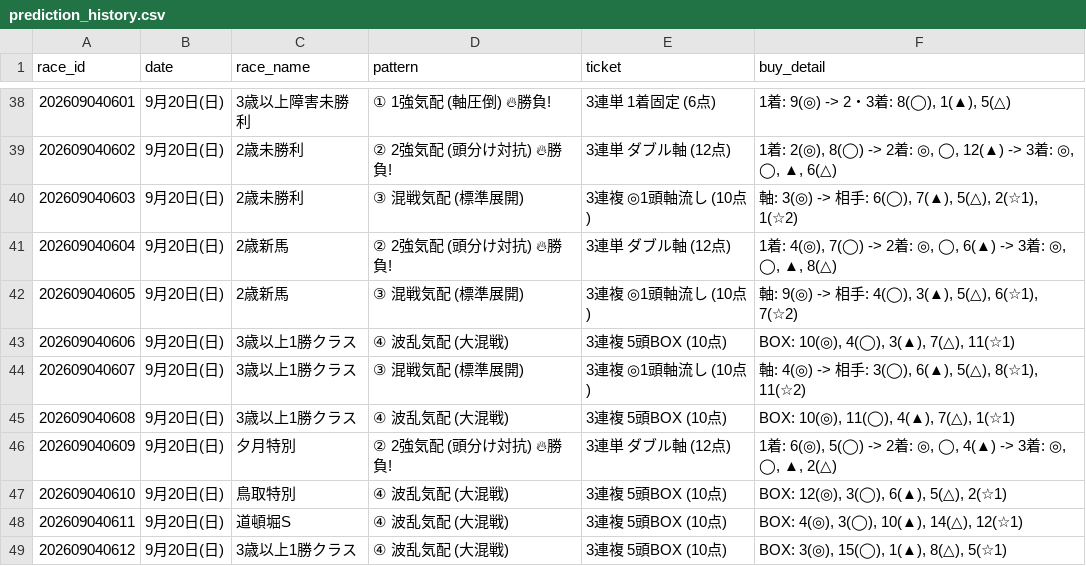
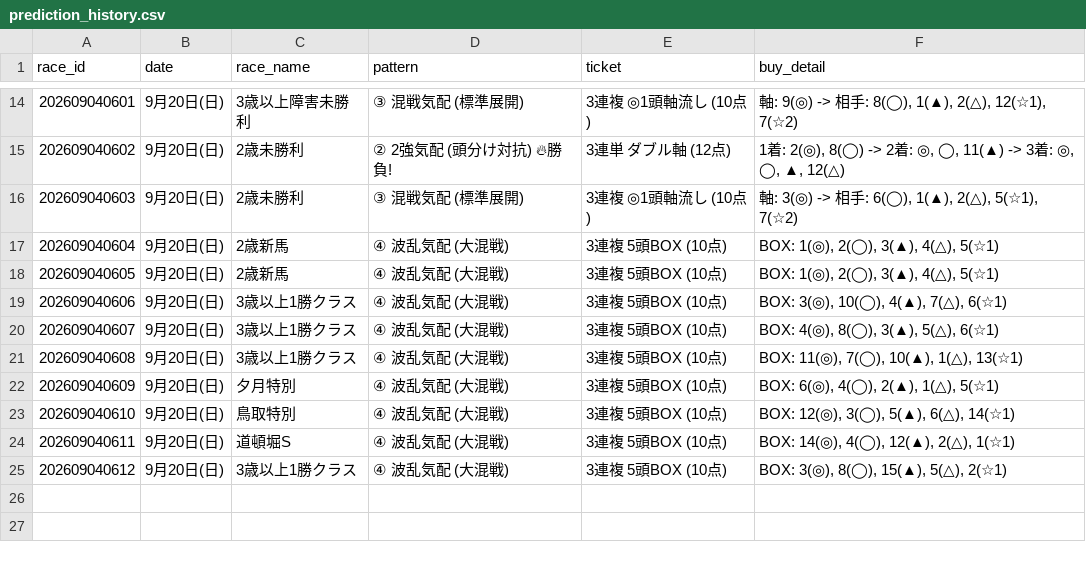
Before and after one commit to haraki-boop/kachipaka-app, a CSV file: prediction_history.csv, drawn as a sheet; only a part is shown, gaps mark what is left out; the diff covers the shown part only.

```diff
--- a/prediction_history.csv
+++ b/prediction_history.csv
@@ -38,12 +14,12 @@
-202609040601,9月20日(日),3歳以上障害未勝利,① 1強気配 (軸圧倒) 🔥勝負!,3連単 1着固定 (6点),"1着: 9(◎) -> 2・3着: 8(◯), 1(▲), 5(△)"
-202609040602,9月20日(日),2歳未勝利,② 2強気配 (頭分け対抗) 🔥勝負!,3連単 ダブル軸 (12点),"1着: 2(◎), 8(◯) -> 2着: ◎, ◯, 12(▲) -> 3着: ◎, ◯, ▲, 6(△)"
-202609040603,9月20日(日),2歳未勝利,③ 混戦気配 (標準展開),3連複 ◎1頭軸流し (10点),"軸: 3(◎) -> 相手: 6(◯), 7(▲), 5(△), 2(☆1), 1(☆2)"
-202609040604,9月20日(日),2歳新馬,② 2強気配 (頭分け対抗) 🔥勝負!,3連単 ダブル軸 (12点),"1着: 4(◎), 7(◯) -> 2着: ◎, ◯, 6(▲) -> 3着: ◎, ◯, ▲, 8(△)"
-202609040605,9月20日(日),2歳新馬,③ 混戦気配 (標準展開),3連複 ◎1頭軸流し (10点),"軸: 9(◎) -> 相手: 4(◯), 3(▲), 5(△), 6(☆1), 7(☆2)"
-202609040606,9月20日(日),3歳以上1勝クラス,④ 波乱気配 (大混戦),3連複 5頭BOX (10点),"BOX: 10(◎), 4(◯), 3(▲), 7(△), 11(☆1)"
-202609040607,9月20日(日),3歳以上1勝クラス,③ 混戦気配 (標準展開),3連複 ◎1頭軸流し (10点),"軸: 4(◎) -> 相手: 3(◯), 6(▲), 5(△), 8(☆1), 11(☆2)"
-202609040608,9月20日(日),3歳以上1勝クラス,④ 波乱気配 (大混戦),3連複 5頭BOX (10点),"BOX: 10(◎), 11(◯), 4(▲), 7(△), 1(☆1)"
-202609040609,9月20日(日),夕月特別,② 2強気配 (頭分け対抗) 🔥勝負!,3連単 ダブル軸 (12点),"1着: 6(◎), 5(◯) -> 2着: ◎, ◯, 4(▲) -> 3着: ◎, ◯, ▲, 2(△)"
-202609040610,9月20日(日),鳥取特別,④ 波乱気配 (大混戦),3連複 5頭BOX (10点),"BOX: 12(◎), 3(◯), 6(▲), 5(△), 2(☆1)"
-202609040611,9月20日(日),道頓堀S,④ 波乱気配 (大混戦),3連複 5頭BOX (10点),"BOX: 4(◎), 3(◯), 10(▲), 14(△), 12(☆1)"
-202609040612,9月20日(日),3歳以上1勝クラス,④ 波乱気配 (大混戦),3連複 5頭BOX (10点),"BOX: 3(◎), 15(◯), 1(▲), 8(△), 5(☆1)"
+202609040601,9月20日(日),3歳以上障害未勝利,③ 混戦気配 (標準展開),3連複 ◎1頭軸流し (10点),"軸: 9(◎) -> 相手: 8(◯), 1(▲), 2(△), 12(☆1), 7(☆2)"
+202609040602,9月20日(日),2歳未勝利,② 2強気配 (頭分け対抗) 🔥勝負!,3連単 ダブル軸 (12点),"1着: 2(◎), 8(◯) -> 2着: ◎, ◯, 11(▲) -> 3着: ◎, ◯, ▲, 12(△)"
+202609040603,9月20日(日),2歳未勝利,③ 混戦気配 (標準展開),3連複 ◎1頭軸流し (10点),"軸: 3(◎) -> 相手: 6(◯), 1(▲), 2(△), 5(☆1), 7(☆2)"
+202609040604,9月20日(日),2歳新馬,④ 波乱気配 (大混戦),3連複 5頭BOX (10点),"BOX: 1(◎), 2(◯), 3(▲), 4(△), 5(☆1)"
+202609040605,9月20日(日),2歳新馬,④ 波乱気配 (大混戦),3連複 5頭BOX (10点),"BOX: 1(◎), 2(◯), 3(▲), 4(△), 5(☆1)"
+202609040606,9月20日(日),3歳以上1勝クラス,④ 波乱気配 (大混戦),3連複 5頭BOX (10点),"BOX: 3(◎), 10(◯), 4(▲), 7(△), 6(☆1)"
+202609040607,9月20日(日),3歳以上1勝クラス,④ 波乱気配 (大混戦),3連複 5頭BOX (10点),"BOX: 4(◎), 8(◯), 3(▲), 5(△), 6(☆1)"
+202609040608,9月20日(日),3歳以上1勝クラス,④ 波乱気配 (大混戦),3連複 5頭BOX (10点),"BOX: 11(◎), 7(◯), 10(▲), 1(△), 13(☆1)"
+202609040609,9月20日(日),夕月特別,④ 波乱気配 (大混戦),3連複 5頭BOX (10点),"BOX: 6(◎), 4(◯), 2(▲), 1(△), 5(☆1)"
+202609040610,9月20日(日),鳥取特別,④ 波乱気配 (大混戦),3連複 5頭BOX (10点),"BOX: 12(◎), 3(◯), 5(▲), 6(△), 14(☆1)"
+202609040611,9月20日(日),道頓堀S,④ 波乱気配 (大混戦),3連複 5頭BOX (10点),"BOX: 14(◎), 4(◯), 12(▲), 2(△), 1(☆1)"
+202609040612,9月20日(日),3歳以上1勝クラス,④ 波乱気配 (大混戦),3連複 5頭BOX (10点),"BOX: 3(◎), 8(◯), 15(▲), 5(△), 2(☆1)"
```
Also changed, not shown: 24 removed rows and 16 edited cells elsewhere in this file, 3 other files.
